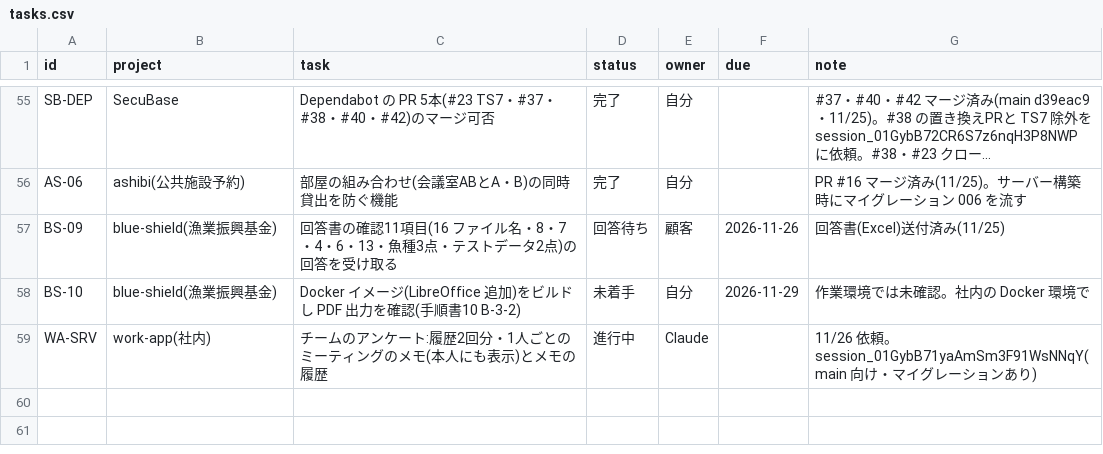
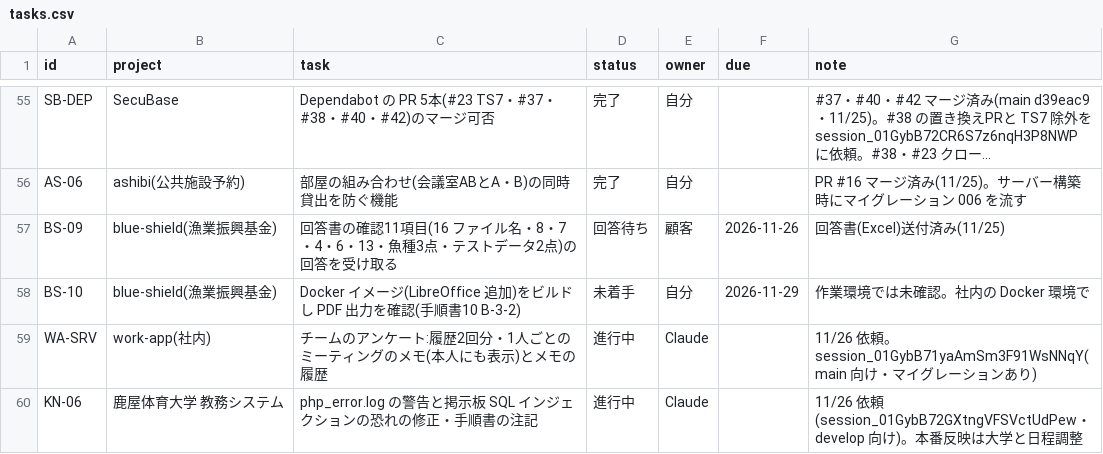
Before and after one commit to t-shiroma/mypro, a CSV file: board/tasks.csv, drawn as a sheet; only a part is shown, gaps mark what is left out; long unchanged cells end in ….

```diff
--- a/board/tasks.csv
+++ b/board/tasks.csv
@@ -59 +59,2 @@ BS-10,blue-shield(漁業振興基金),Docker イメージ(LibreOffice 追加)を
 WA-SRV,work-app(社内),チームのアンケート:履歴2回分・1人ごとのミーティングのメモ(本人にも表示)とメモの履歴,進行中,Claude,,11/26 依頼。session_01GybB71yaAmSm3F91WsNNqY(main 向け・マイグレーションあり)
+KN-06,鹿屋体育大学 教務システム,php_error.log の警告と掲示板 SQL インジェクションの恐れの修正・手順書の注記,進行中,Claude,,11/26 依頼(session_01GybB72GXtngVFSVctUdPew・develop 向け)。本番反映は大学と日程調整
```
Also changed, not shown: 2 other files.
